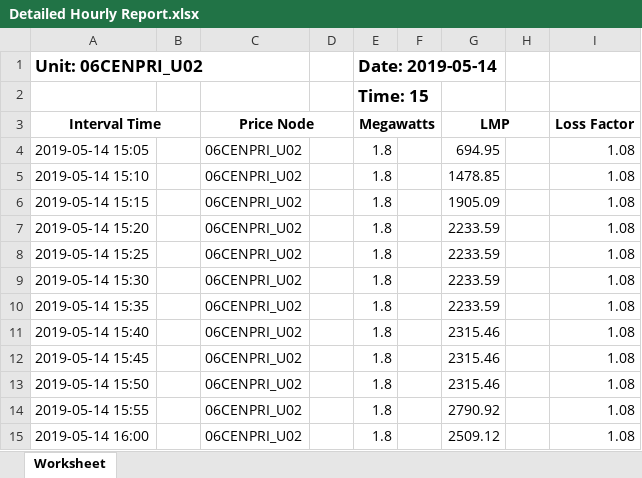
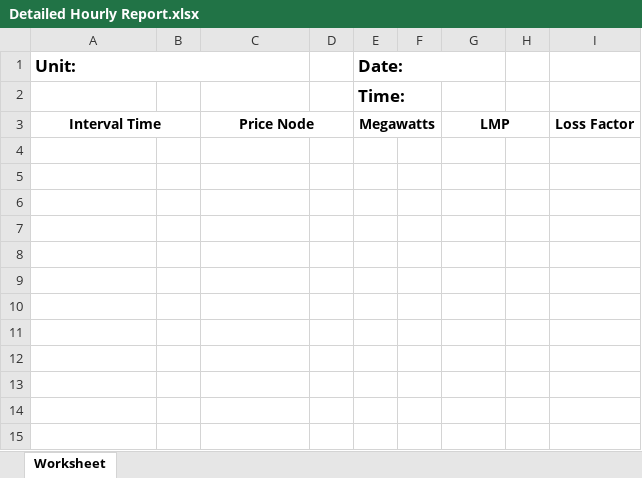
Before and after one commit to JonahBenares/EMG, an Excel workbook: Detailed Hourly Report.xlsx, sheet Worksheet, drawn as a sheet; values as stored, in another font and other column widths than the file's, no borders; removed rows and columns are numbered as before the commit, all else as after; the diff names each change by its address in the sheet, - before the commit and + after, or states it on an @@ line.

```diff
--- a/Detailed Hourly Report.xlsx (sheet Worksheet)
+++ b/Detailed Hourly Report.xlsx (sheet Worksheet)
-row 1: Unit: 06CENPRI_U02 |  |  |  | Date: 2019-05-14
+row 1: Unit: |  |  |  | Date:
-E2: Time: 15
+E2: Time:
-row 4: 2019-05-14 15:05 |  | 06CENPRI_U02 |  | 1.8 |  | 694.95 |  | 1.08
-row 5: 2019-05-14 15:10 |  | 06CENPRI_U02 |  | 1.8 |  | 1478.85 |  | 1.08
-row 6: 2019-05-14 15:15 |  | 06CENPRI_U02 |  | 1.8 |  | 1905.09 |  | 1.08
-row 7: 2019-05-14 15:20 |  | 06CENPRI_U02 |  | 1.8 |  | 2233.59 |  | 1.08
-row 8: 2019-05-14 15:25 |  | 06CENPRI_U02 |  | 1.8 |  | 2233.59 |  | 1.08
-row 9: 2019-05-14 15:30 |  | 06CENPRI_U02 |  | 1.8 |  | 2233.59 |  | 1.08
-row 10: 2019-05-14 15:35 |  | 06CENPRI_U02 |  | 1.8 |  | 2233.59 |  | 1.08
-row 11: 2019-05-14 15:40 |  | 06CENPRI_U02 |  | 1.8 |  | 2315.46 |  | 1.08
-row 12: 2019-05-14 15:45 |  | 06CENPRI_U02 |  | 1.8 |  | 2315.46 |  | 1.08
-row 13: 2019-05-14 15:50 |  | 06CENPRI_U02 |  | 1.8 |  | 2315.46 |  | 1.08
-row 14: 2019-05-14 15:55 |  | 06CENPRI_U02 |  | 1.8 |  | 2790.92 |  | 1.08
-row 15: 2019-05-14 16:00 |  | 06CENPRI_U02 |  | 1.8 |  | 2509.12 |  | 1.08
```
Also changed, not shown: Immediate Viewer.xlsx, application/controllers/Master.xlsx, 26 other files.
